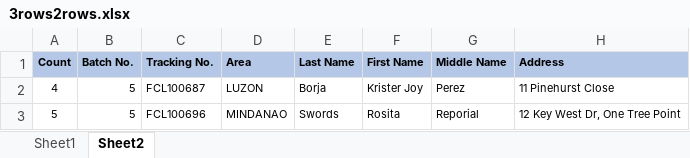
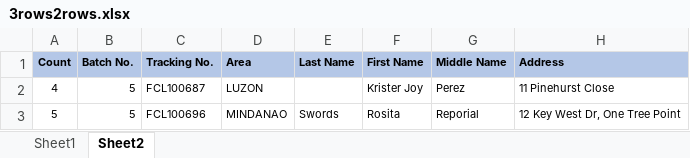
Before and after one commit to stevequindo/Barko, an Excel workbook: docs/excelPlayground/3rows2rows.xlsx, sheet Sheet2, drawn as a sheet; only a part is shown; values as stored, in another font and other column widths than the file's, no borders; the diff names each change by its address in the sheet, - before the commit and + after, or states it on an @@ line.

```diff
--- a/docs/excelPlayground/3rows2rows.xlsx (sheet Sheet2)
+++ b/docs/excelPlayground/3rows2rows.xlsx (sheet Sheet2)
-E2: Borja
+E2: (empty)
```
Also changed, not shown: docs/excelPlayground/emptyCopy.xlsx, server_files/3rows2rows.xlsx, 4 other files.
